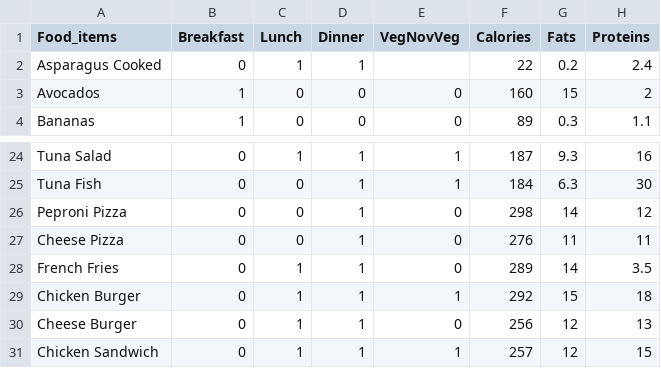
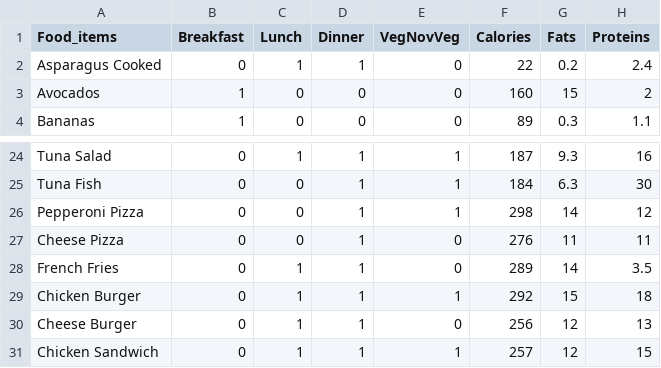
Before and after one commit to sm5689/AI_MIni_Project, a CSV file: food.csv, drawn as a sheet; only a part is shown, gaps mark what is left out; the diff names each change by its address in the sheet, - before the commit and + after, or states it on an @@ line.

```diff
--- a/food.csv
+++ b/food.csv
-E2 (VegNovVeg): (empty)
+E2 (VegNovVeg): 0
-A26 (Food_items): Peproni Pizza
+A26 (Food_items): Pepperoni Pizza
-E26 (VegNovVeg): 0
+E26 (VegNovVeg): 1
```
Also changed, not shown: 6 other files.
